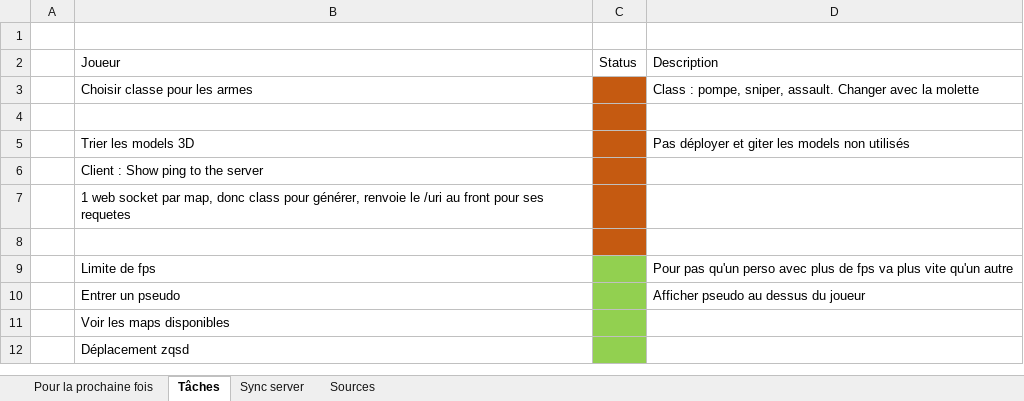
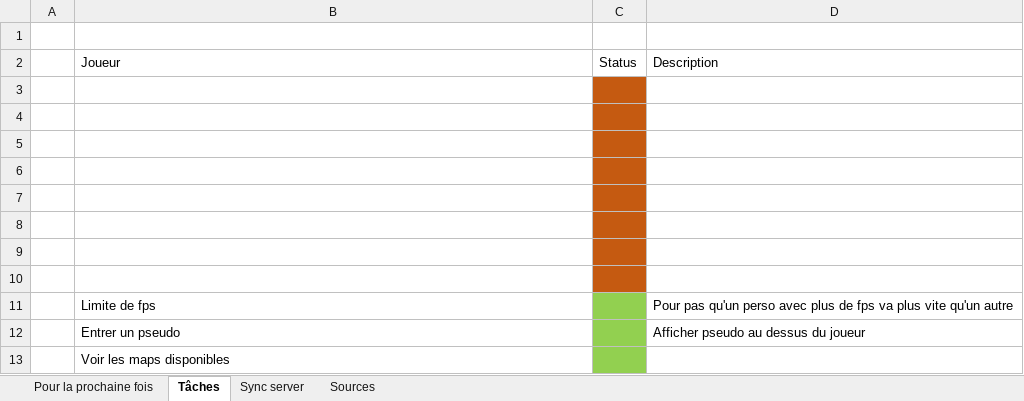
Before and after one commit to charl56/WebFps, an Excel workbook: taches.xlsx, sheet Tâches, drawn as a sheet; only a part is shown; the shorter side is filled out with more unchanged rows; values as stored, in another font and other column widths than the file's, no borders; table styles not drawn; removed rows and columns are numbered as before the commit, all else as after; the diff names each change by its address in the sheet, - before the commit and + after, or states it on an @@ line.

```diff
--- a/taches.xlsx (sheet Tâches)
+++ b/taches.xlsx (sheet Tâches)
-row 3:  | Choisir classe pour les armes |  | Class : pompe, sniper, assault. Changer avec la molette
-row 4:  | Trier les models 3D |  | Pas déployer et giter les models non utilisés
+row 4: (empty)
-B5: Client : Show ping to the server
+B5: (empty)
-B6: 1 web socket par map, donc class pour générer, renvoie le /uri au front pour ses requetes
+B6: (empty)
+row 7: (empty)
+row 8: (empty)
+row 9: (empty)
```
Also changed, not shown: sheet Pour la prochaine fois, 15 other files.
